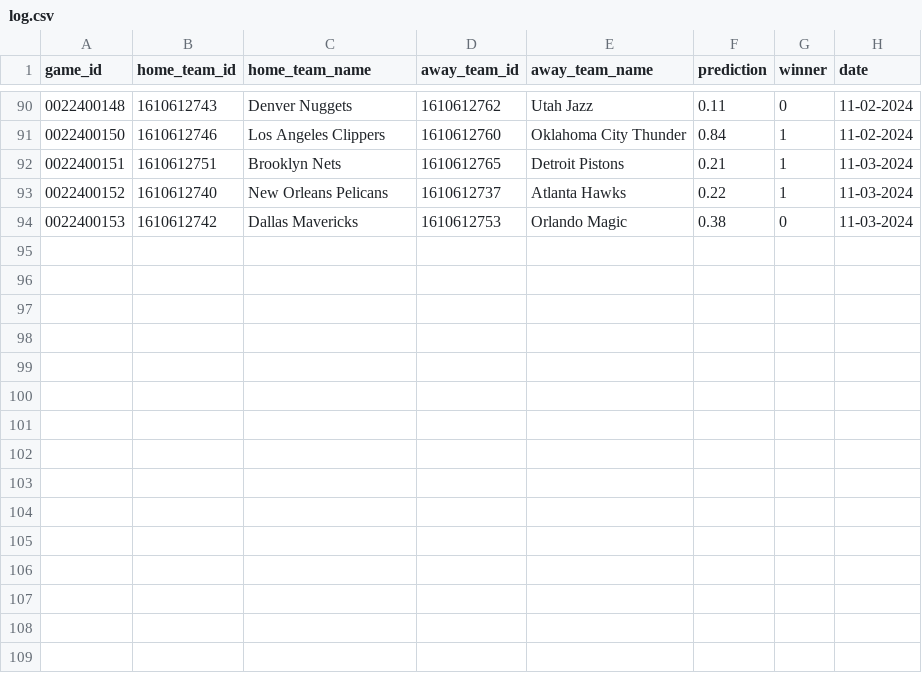
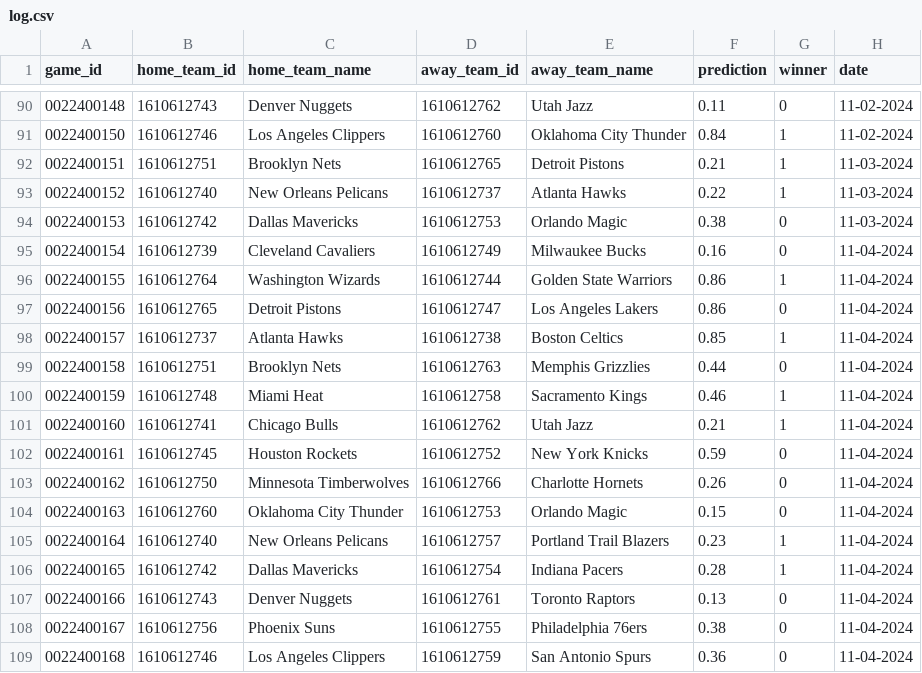
Before and after one commit to globalgumbs/globalgumbs.com, a CSV file: artifacts/log.csv, drawn as a sheet; only a part is shown, gaps mark what is left out; the diff names each change by its address in the sheet, - before the commit and + after, or states it on an @@ line.

```diff
--- a/artifacts/log.csv
+++ b/artifacts/log.csv
+row 95: 0022400154 | 1610612739 | Cleveland Cavaliers | 1610612749 | Milwaukee Bucks | 0.16 | 0 | 11-04-2024
+row 96: 0022400155 | 1610612764 | Washington Wizards | 1610612744 | Golden State Warriors | 0.86 | 1 | 11-04-2024
+row 97: 0022400156 | 1610612765 | Detroit Pistons | 1610612747 | Los Angeles Lakers | 0.86 | 0 | 11-04-2024
+row 98: 0022400157 | 1610612737 | Atlanta Hawks | 1610612738 | Boston Celtics | 0.85 | 1 | 11-04-2024
+row 99: 0022400158 | 1610612751 | Brooklyn Nets | 1610612763 | Memphis Grizzlies | 0.44 | 0 | 11-04-2024
+row 100: 0022400159 | 1610612748 | Miami Heat | 1610612758 | Sacramento Kings | 0.46 | 1 | 11-04-2024
+row 101: 0022400160 | 1610612741 | Chicago Bulls | 1610612762 | Utah Jazz | 0.21 | 1 | 11-04-2024
+row 102: 0022400161 | 1610612745 | Houston Rockets | 1610612752 | New York Knicks | 0.59 | 0 | 11-04-2024
+row 103: 0022400162 | 1610612750 | Minnesota Timberwolves | 1610612766 | Charlotte Hornets | 0.26 | 0 | 11-04-2024
+row 104: 0022400163 | 1610612760 | Oklahoma City Thunder | 1610612753 | Orlando Magic | 0.15 | 0 | 11-04-2024
+row 105: 0022400164 | 1610612740 | New Orleans Pelicans | 1610612757 | Portland Trail Blazers | 0.23 | 1 | 11-04-2024
+row 106: 0022400165 | 1610612742 | Dallas Mavericks | 1610612754 | Indiana Pacers | 0.28 | 1 | 11-04-2024
+row 107: 0022400166 | 1610612743 | Denver Nuggets | 1610612761 | Toronto Raptors | 0.13 | 0 | 11-04-2024
+row 108: 0022400167 | 1610612756 | Phoenix Suns | 1610612755 | Philadelphia 76ers | 0.38 | 0 | 11-04-2024
+row 109: 0022400168 | 1610612746 | Los Angeles Clippers | 1610612759 | San Antonio Spurs | 0.36 | 0 | 11-04-2024
```
Also changed, not shown: 2 other files.
